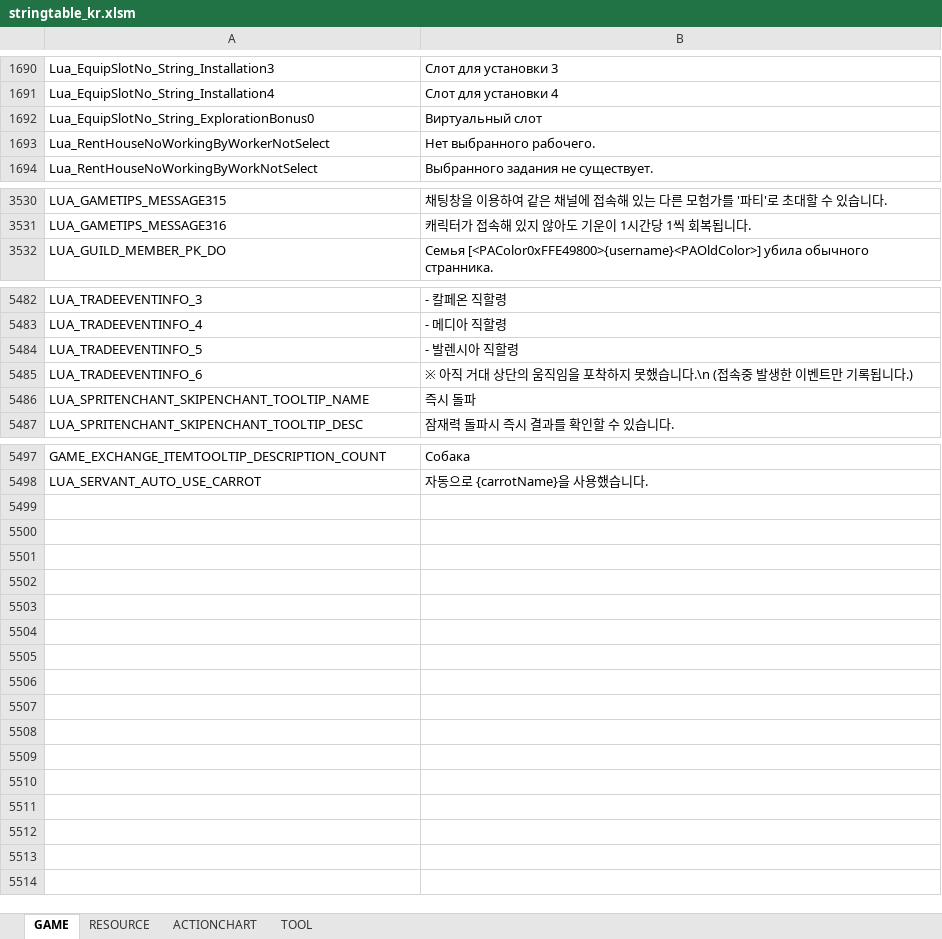
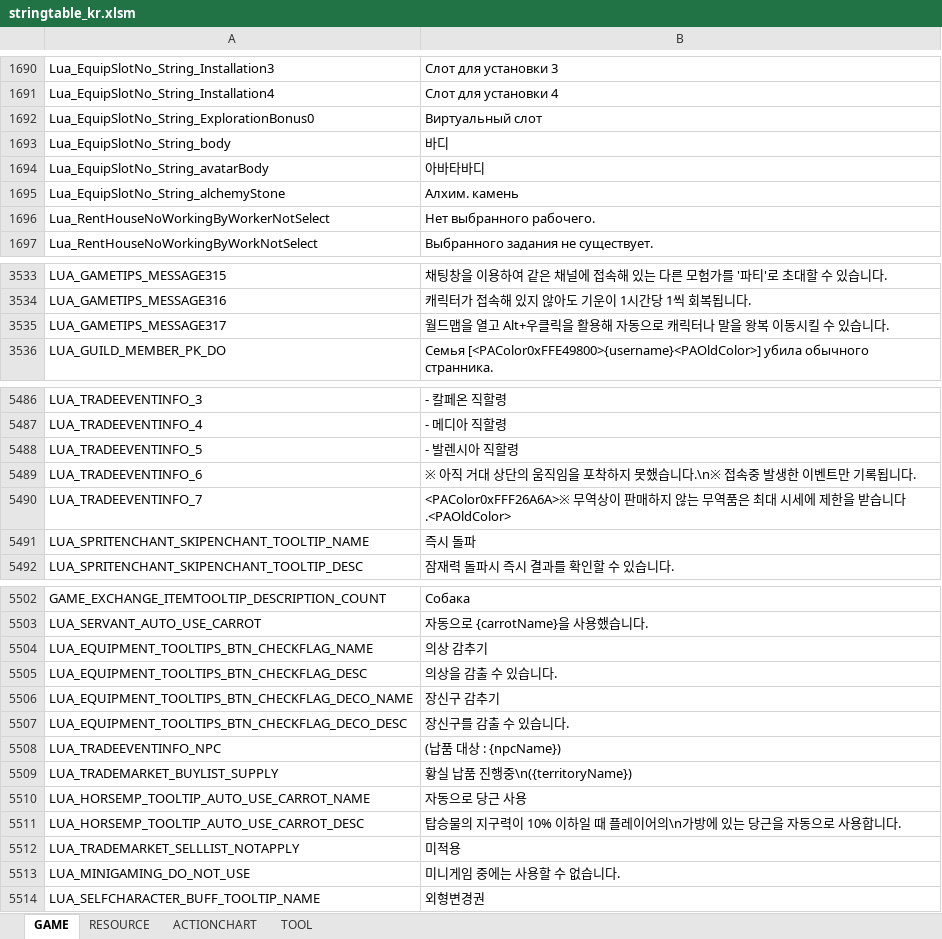
Before and after one commit to Lykii22/BDORUS, an Excel workbook: prestringtable/kr/stringtable_kr.xlsm, sheet GAME, drawn as a sheet; only a part is shown, gaps mark what is left out; values as stored, in another font and other column widths than the file's, no borders; addresses are those after the commit; the diff covers the shown part only; the diff names each change by its address in the sheet, - before the commit and + after, or states it on an @@ line.

```diff
--- a/prestringtable/kr/stringtable_kr.xlsm (sheet GAME)
+++ b/prestringtable/kr/stringtable_kr.xlsm (sheet GAME)
+row 1693: Lua_EquipSlotNo_String_body | 바디
+row 1694: Lua_EquipSlotNo_String_avatarBody | 아바타바디
+row 1695: Lua_EquipSlotNo_String_alchemyStone | Алхим. камень
+row 3535: LUA_GAMETIPS_MESSAGE317 | 월드맵을 열고 Alt+우클릭을 활용해 자동으로 캐릭터나 말을 왕복 이동시킬 수 있습니다.
-B5489: …했습니다.\n (접속중 발생한 이벤트만 기록됩니다.)
+B5489: …했습니다.\n※ 접속중 발생한 이벤트만 기록됩니다.
+row 5490: LUA_TRADEEVENTINFO_7 | <PAColor0xFFF26A6A>※ 무역상이 판매하지 않는 무역품은 최대 시세에 제한을 받습니다.<PAOldColor>
+row 5504: LUA_EQUIPMENT_TOOLTIPS_BTN_CHECKFLAG_NAME | 의상 감추기
+row 5505: LUA_EQUIPMENT_TOOLTIPS_BTN_CHECKFLAG_DESC | 의상을 감출 수 있습니다.
+row 5506: LUA_EQUIPMENT_TOOLTIPS_BTN_CHECKFLAG_DECO_NAME | 장신구 감추기
+row 5507: LUA_EQUIPMENT_TOOLTIPS_BTN_CHECKFLAG_DECO_DESC | 장신구를 감출 수 있습니다.
+row 5508: LUA_TRADEEVENTINFO_NPC | (납품 대상 : {npcName})
+row 5509: LUA_TRADEMARKET_BUYLIST_SUPPLY | 황실 납품 진행중\n({territoryName})
+row 5510: LUA_HORSEMP_TOOLTIP_AUTO_USE_CARROT_NAME | 자동으로 당근 사용
+row 5511: LUA_HORSEMP_TOOLTIP_AUTO_USE_CARROT_DESC | 탑승물의 지구력이 10% 이하일 때 플레이어의\n가방에 있는 당근을 자동으로 사용합니다.
+row 5512: LUA_TRADEMARKET_SELLLIST_NOTAPPLY | 미적용
+row 5513: LUA_MINIGAMING_DO_NOT_USE | 미니게임 중에는 사용할 수 없습니다.
+row 5514: LUA_SELFCHARACTER_BUFF_TOOLTIP_NAME | 외형변경권
```
Also changed, not shown: 2 edited cells elsewhere in this sheet, sheet RESOURCE, prestringtable/kr/stringtable_cutscene_kr.xlsm, prestringtable/kr/symbolnostringtable_kr.xlsm, 4 other files.
